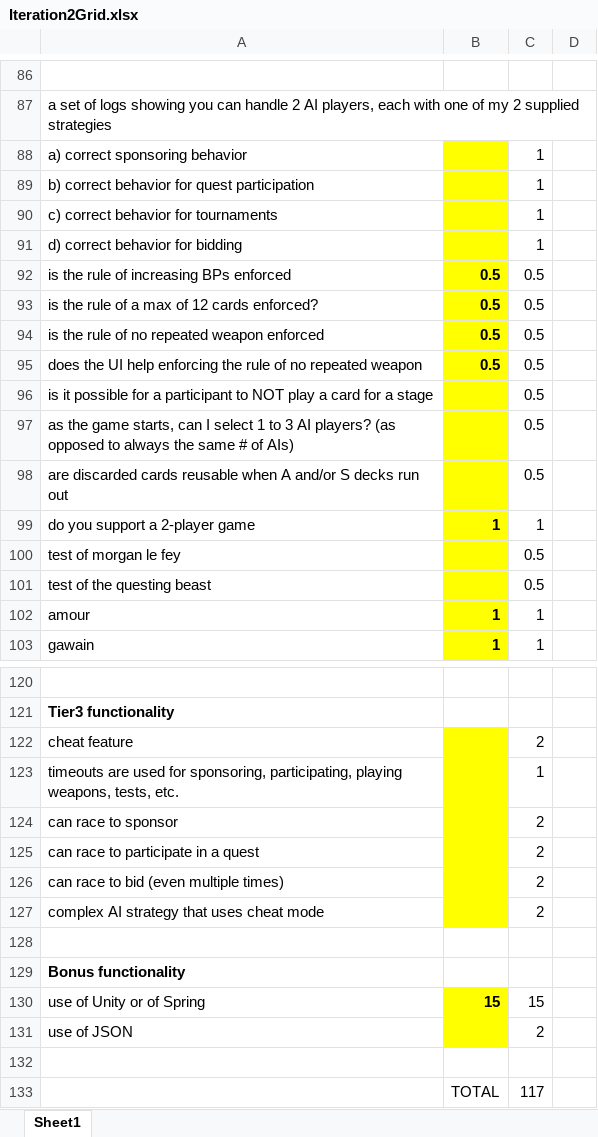
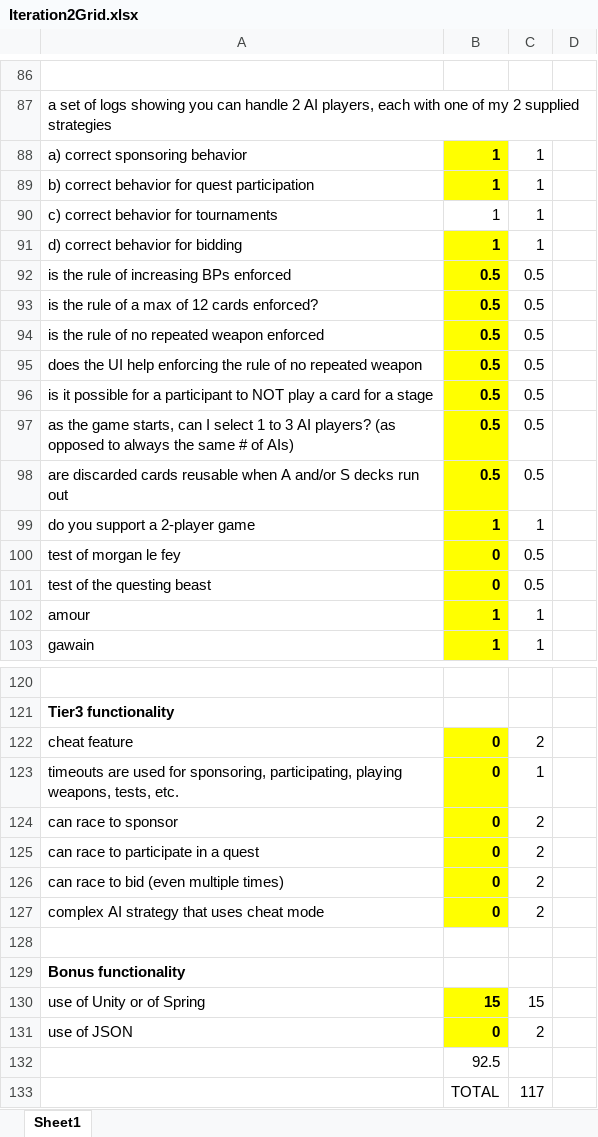
Before and after one commit to Tricktionary/Quest, an Excel workbook: Documentation/Iteration2Grid.xlsx, sheet Sheet1, drawn as a sheet; only a part is shown, gaps mark what is left out; values as stored, in another font and other column widths than the file's, no borders; the diff covers the shown part only; the diff names each change by its address in the sheet, - before the commit and + after, or states it on an @@ line.

Commit message:
Documentation

```diff
--- a/Documentation/Iteration2Grid.xlsx (sheet Sheet1)
+++ b/Documentation/Iteration2Grid.xlsx (sheet Sheet1)
-B88:B91: (empty)
+B88:B91: 1
-B90 fill: #FFFF00
+B90 fill: none
-B96:B98: (empty)
+B96:B98: 0.5
-B100:B101: (empty)
+B100:B101: 0
-B122:B127: (empty)
+B122:B127: 0
-B131: (empty)
+B131: 0
-B132: (empty)
+B132: 92.5
```
Also changed, not shown: 6 edited cells elsewhere in this sheet, 4 other files.
